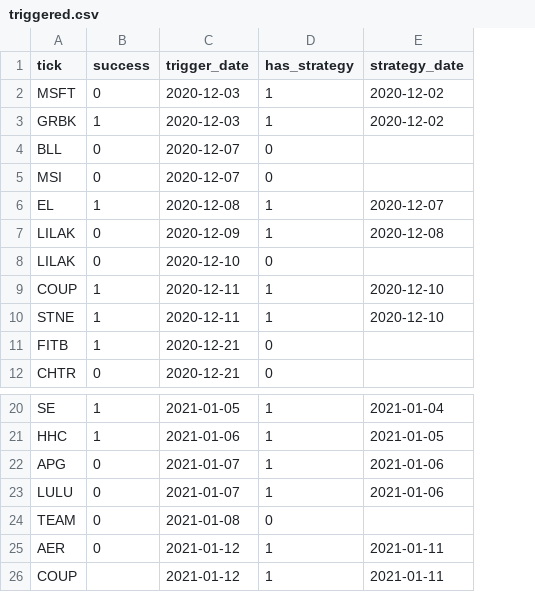
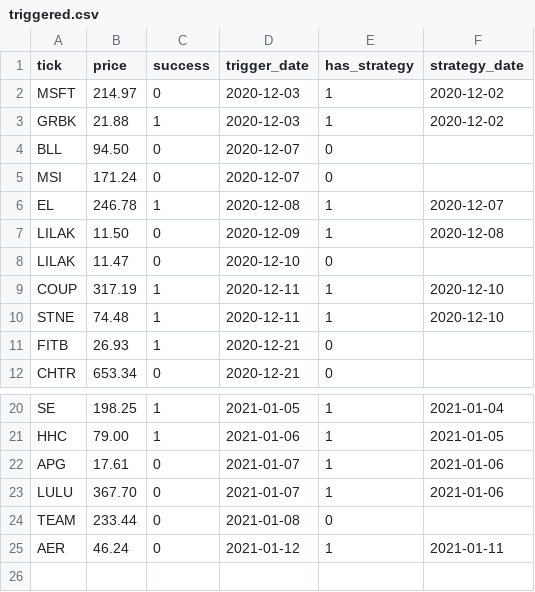
Before and after one commit to Onenightcarnival/power_alpha_sophomore, a CSV file: triggered.csv, drawn as a sheet; only a part is shown, gaps mark what is left out; removed rows and columns are numbered as before the commit, all else as after; the diff names each change by its address in the sheet, - before the commit and + after, or states it on an @@ line.

Commit message:
update data

```diff
--- a/triggered.csv
+++ b/triggered.csv
+column B (price), rows 2-12: 214.97 | 21.88 | 94.50 | 171.24 | 246.78 | 11.50 | 11.47 | 317.19 | 74.48 | 26.93 | 653.34; rows 20-25: 198.25 | 79.00 | 17.61 | 367.70 | 233.44 | 46.24
-row 26: COUP |  | 2021-01-12 | 1 | 2021-01-11
```
Also changed, not shown: strategy.csv, 1 other file.
